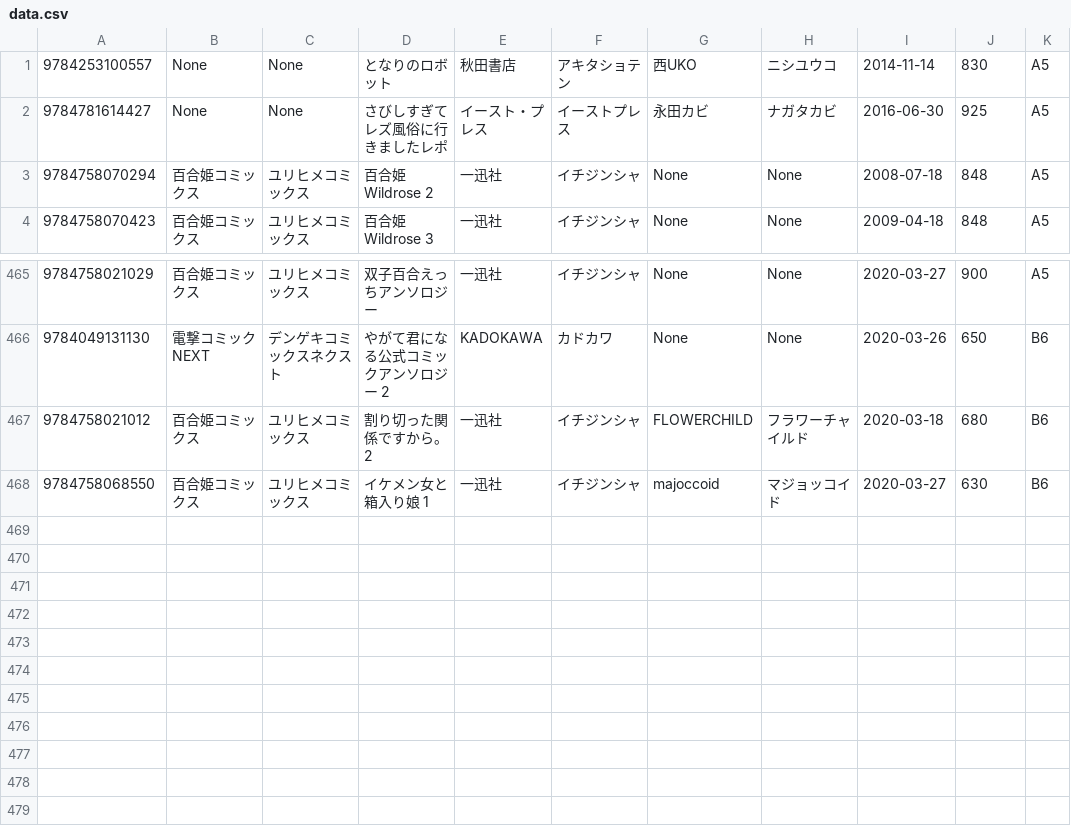
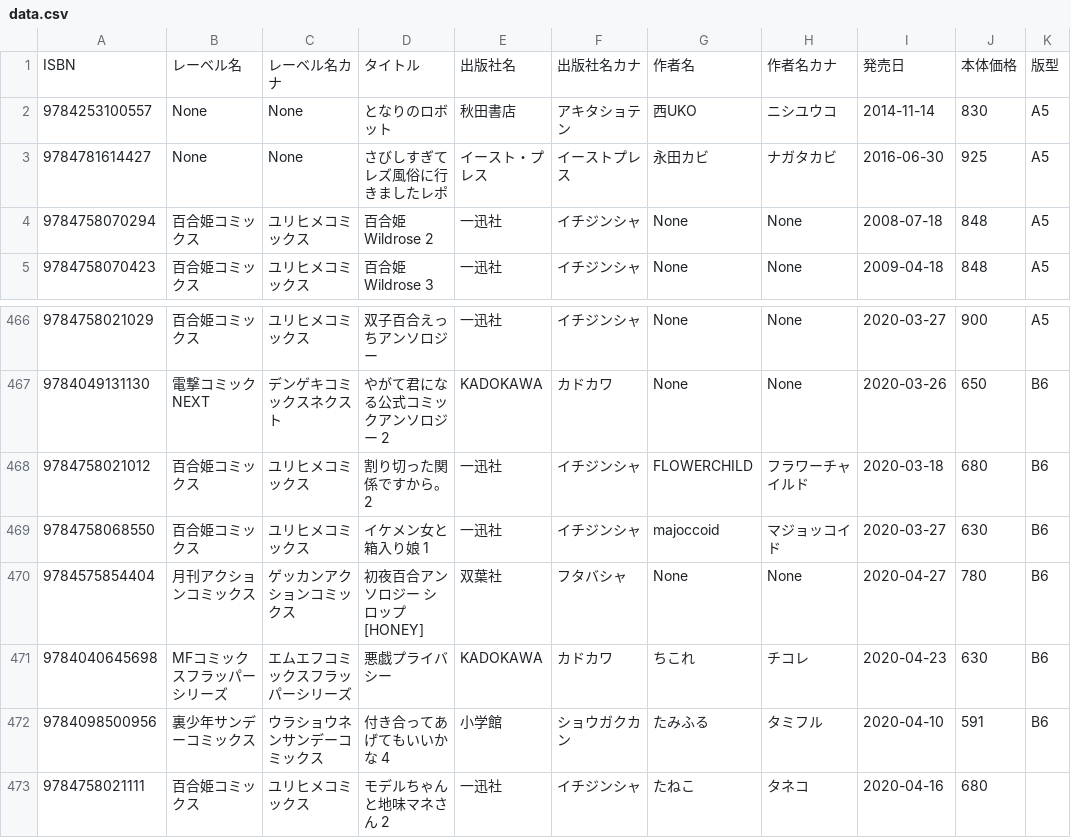
Before and after one commit to mitsuemon/lily-comics, a CSV file: data.csv, drawn as a sheet; only a part is shown, gaps mark what is left out; the diff names each change by its address in the sheet, - before the commit and + after, or states it on an @@ line.

Commit message:
[add] 4月分購入の漫画,ヘッダ行追加

```diff
--- a/data.csv
+++ b/data.csv
+row 1: ISBN | レーベル名 | レーベル名カナ | タイトル | 出版社名 | 出版社名カナ | 作者名 | 作者名カナ | 発売日 | 本体価格 | 版型
+row 470: 9784575854404 | 月刊アクションコミックス | ゲッカンアクションコミックス | 初夜百合アンソロジー シロップ[HONEY] | 双葉社 | フタバシャ | None | None | 2020-04-27 | 780 | B6
+row 471: 9784040645698 | MFコミックスフラッパーシリーズ | エムエフコミックスフラッパーシリーズ | 悪戯プライバシー | KADOKAWA | カドカワ | ちこれ | チコレ | 2020-04-23 | 630 | B6
+row 472: 9784098500956 | 裏少年サンデーコミックス | ウラショウネンサンデーコミックス | 付き合ってあげてもいいかな 4 | 小学館 | ショウガクカン | たみふる | タミフル | 2020-04-10 | 591 | B6
+row 473: 9784758021111 | 百合姫コミックス | ユリヒメコミックス | モデルちゃんと地味マネさん 2 | 一迅社 | イチジンシャ | たねこ | タネコ | 2020-04-16 | 680
```
